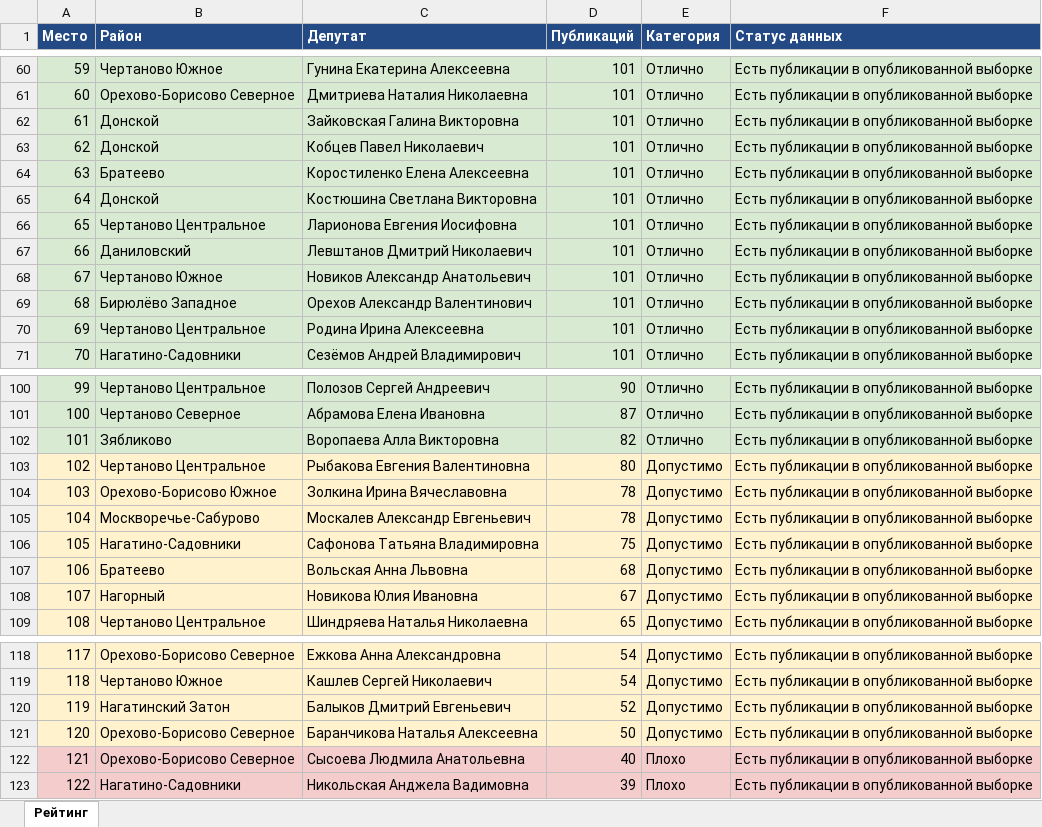
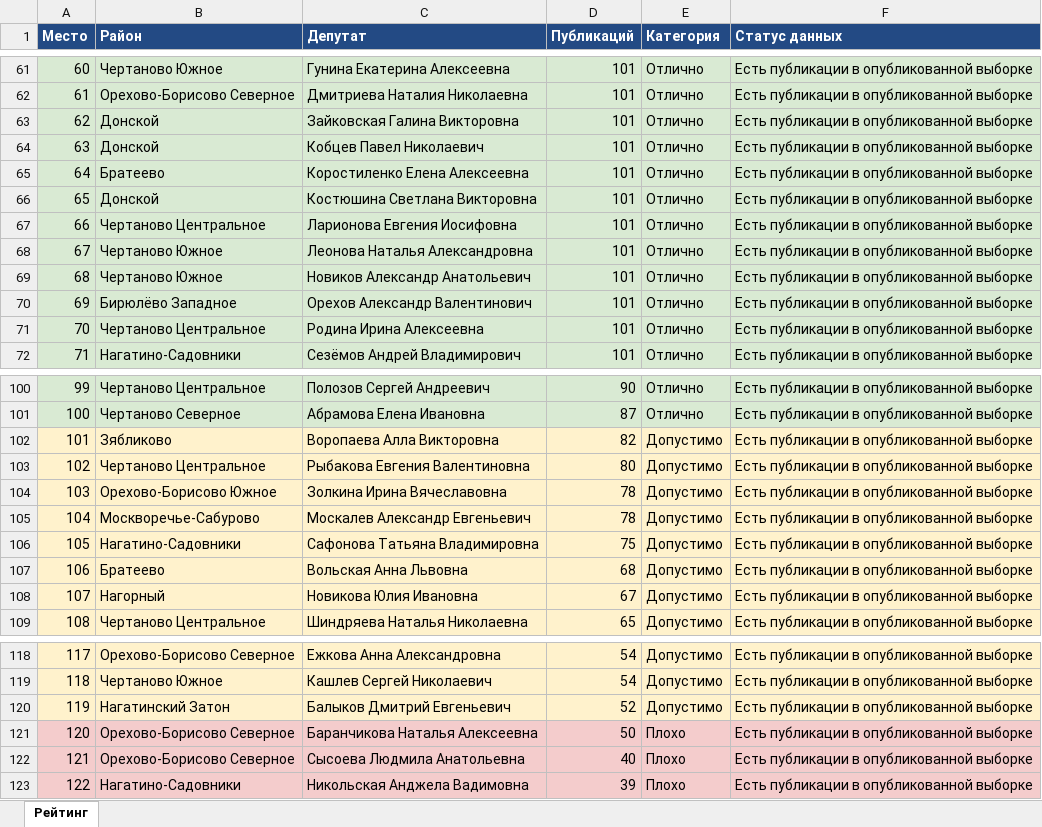
Before and after one commit to legion68910102-dotcom/deputy-monitor, an Excel workbook: Deputies_YUAO_Ranking.xlsx, sheet Рейтинг, drawn as a sheet; only a part is shown, gaps mark what is left out; values as stored, in another font and other column widths than the file's, no borders; addresses are those after the commit; the diff covers the shown part only; the diff names each change by its address in the sheet, - before the commit and + after, or states it on an @@ line.

```diff
--- a/Deputies_YUAO_Ranking.xlsx (sheet Рейтинг)
+++ b/Deputies_YUAO_Ranking.xlsx (sheet Рейтинг)
@@ column A (Место) renumbered between rows 10 and 92 @@
-B68 (Район): Даниловский
+B68 (Район): Чертаново Южное
-C68 (Депутат): Левштанов Дмитрий Николаевич
+C68 (Депутат): Леонова Наталья Александровна
-A102:F102 fill: #D9EAD3
+A102:F102 fill: #FFF2CC
-E102 (Категория): Отлично
+E102 (Категория): Допустимо
-A121:F121 fill: #FFF2CC
+A121:F121 fill: #F4CCCC
-E121 (Категория): Допустимо
+E121 (Категория): Плохо
```
Also changed, not shown: 8 added rows, 8 removed rows and 3 edited cells elsewhere in this sheet, 1 other file.
